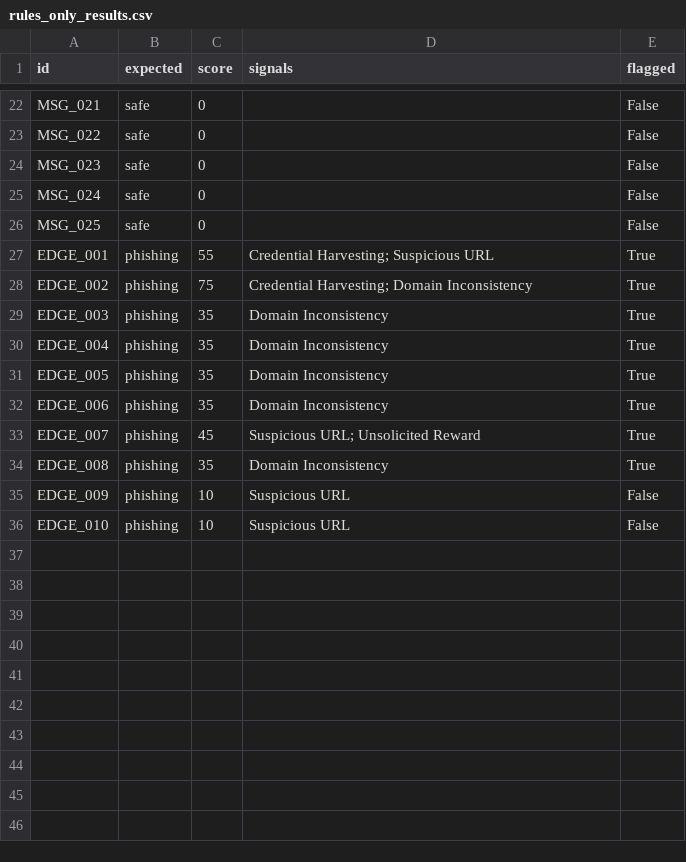
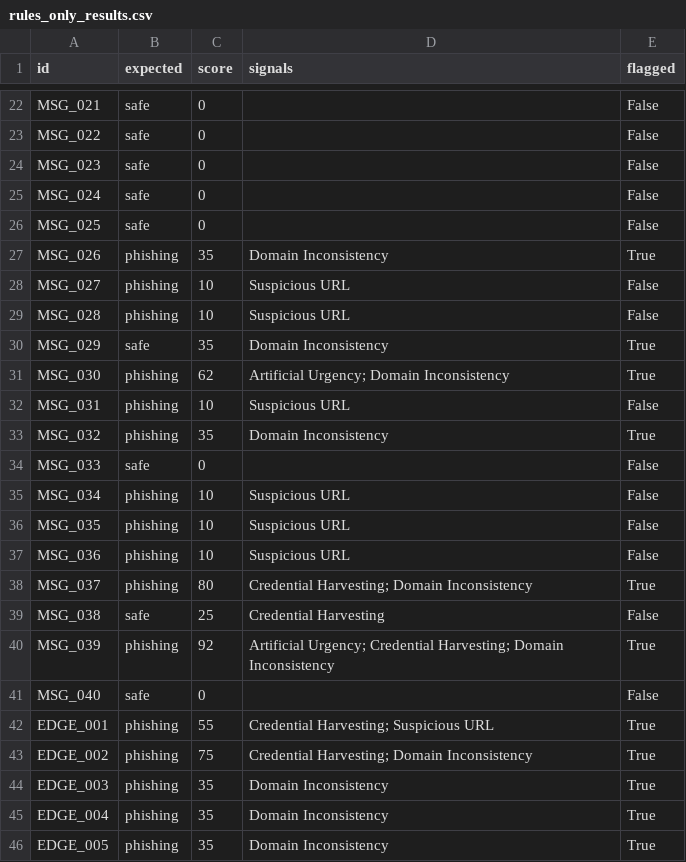
Before and after one commit to Amiteshiitm0820/Parallax-SyntaxError, a CSV file: eval/rules_only_results.csv, drawn as a sheet; only a part is shown, gaps mark what is left out; the shorter side is filled out with more unchanged rows.

Commit message:
Add eval script for rule-based detection over full 50-message dataset

```diff
--- a/eval/rules_only_results.csv
+++ b/eval/rules_only_results.csv
@@ -26,2 +26,17 @@ MSG_024,safe,0,,False
 MSG_025,safe,0,,False
+MSG_026,phishing,35,Domain Inconsistency,True
+MSG_027,phishing,10,Suspicious URL,False
+MSG_028,phishing,10,Suspicious URL,False
+MSG_029,safe,35,Domain Inconsistency,True
+MSG_030,phishing,62,Artificial Urgency; Domain Inconsistency,True
+MSG_031,phishing,10,Suspicious URL,False
+MSG_032,phishing,35,Domain Inconsistency,True
+MSG_033,safe,0,,False
+MSG_034,phishing,10,Suspicious URL,False
+MSG_035,phishing,10,Suspicious URL,False
+MSG_036,phishing,10,Suspicious URL,False
+MSG_037,phishing,80,Credential Harvesting; Domain Inconsistency,True
+MSG_038,safe,25,Credential Harvesting,False
+MSG_039,phishing,92,Artificial Urgency; Credential Harvesting; Domain Inconsistency,True
+MSG_040,safe,0,,False
 EDGE_001,phishing,55,Credential Harvesting; Suspicious URL,True
```
